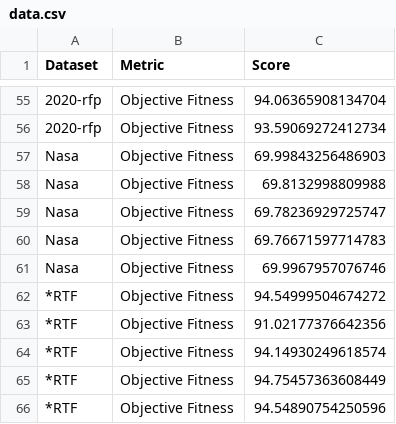
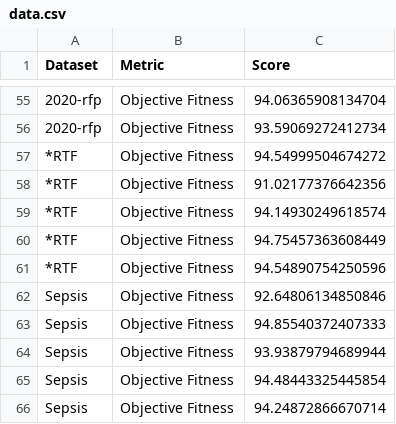
Before and after one commit to jaxels20/genetic-tree-miner-thesis, a CSV file: data/figure_5b/data.csv, drawn as a sheet; only a part is shown, gaps mark what is left out; the shorter side is filled out with more unchanged rows; the diff names each change by its address in the sheet, - before the commit and + after, or states it on an @@ line.

```diff
--- a/data/figure_5b/data.csv
+++ b/data/figure_5b/data.csv
-row 57: Nasa | Objective Fitness | 69.99843256486903
-row 58: Nasa | Objective Fitness | 69.8132998809988
-row 59: Nasa | Objective Fitness | 69.78236929725747
-row 60: Nasa | Objective Fitness | 69.76671597714783
-row 61: Nasa | Objective Fitness | 69.9967957076746
```
Also changed, not shown: 11 other files.
